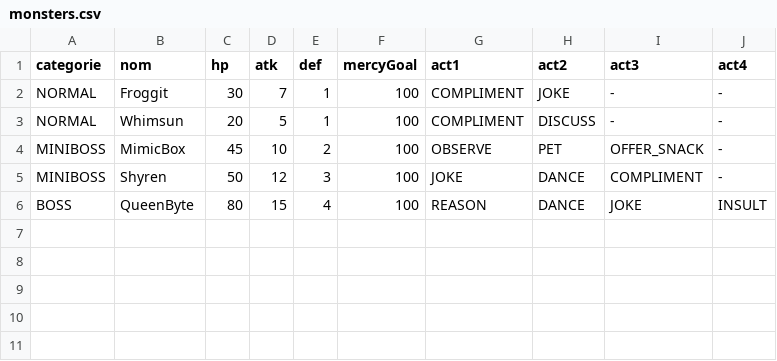
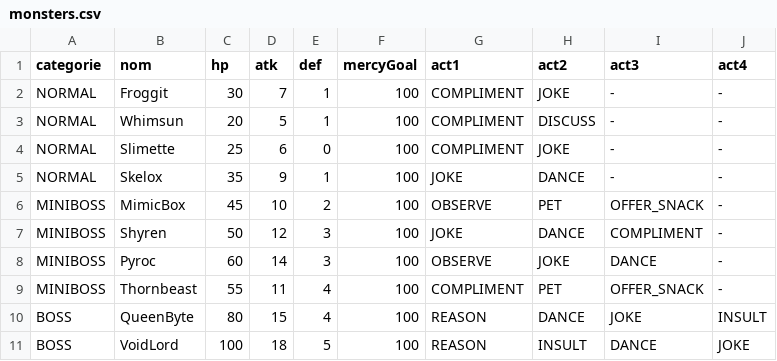
Before and after one commit to simprih/ALTERDUNE_2, a CSV file: monsters.csv, drawn as a sheet; the diff names each change by its address in the sheet, - before the commit and + after, or states it on an @@ line.

```diff
--- a/monsters.csv
+++ b/monsters.csv
+row 4: NORMAL | Slimette | 25 | 6 | 0 | 100 | COMPLIMENT | JOKE | - | -
+row 5: NORMAL | Skelox | 35 | 9 | 1 | 100 | JOKE | DANCE | - | -
+row 8: MINIBOSS | Pyroc | 60 | 14 | 3 | 100 | OBSERVE | JOKE | DANCE | -
+row 9: MINIBOSS | Thornbeast | 55 | 11 | 4 | 100 | COMPLIMENT | PET | OFFER_SNACK | -
+row 11: BOSS | VoidLord | 100 | 18 | 5 | 100 | REASON | INSULT | DANCE | JOKE
```
Also changed, not shown: 4 other files.
